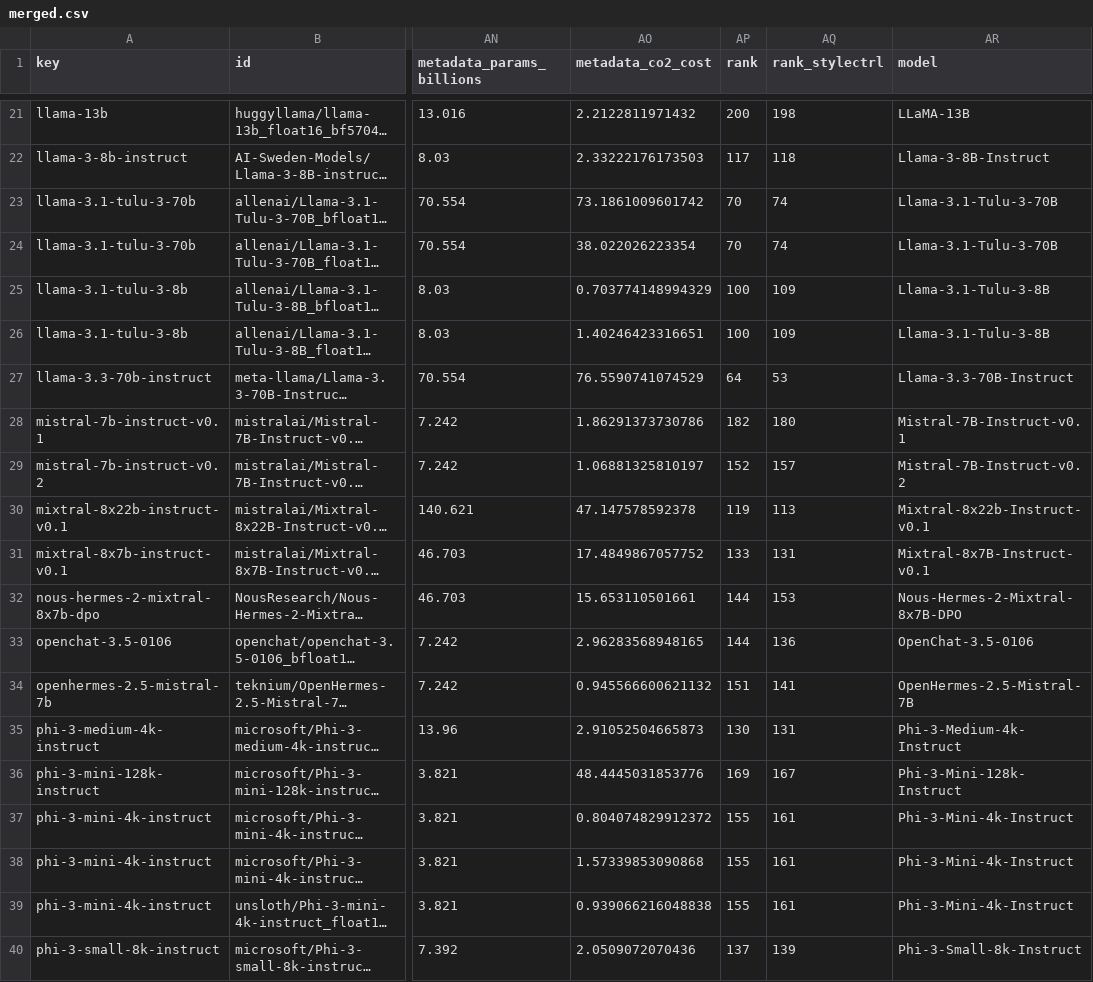
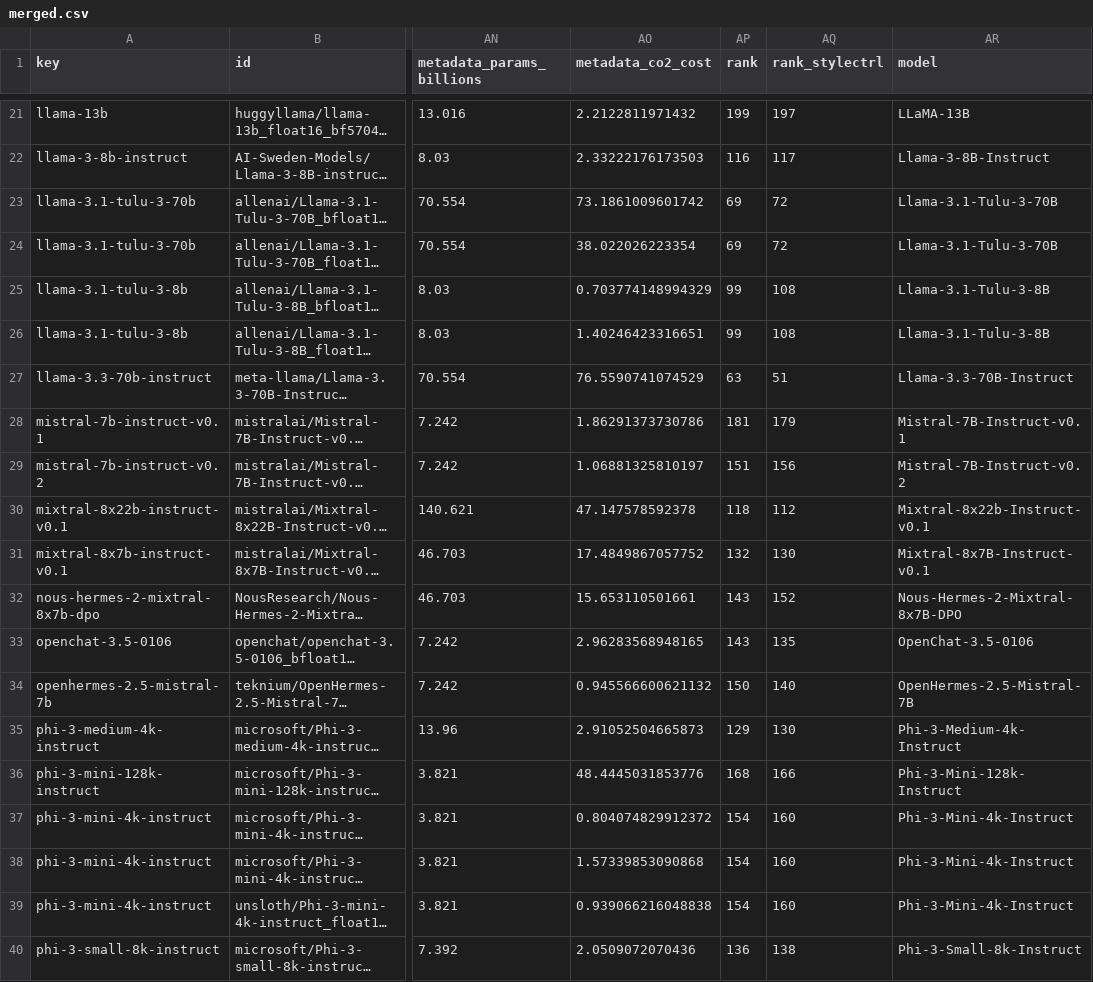
Before and after one commit to fboulnois/llm-leaderboard-csv, a CSV file: csv/merged.csv, drawn as a sheet; only a part is shown, gaps mark what is left out; long unchanged cells end in …; the diff covers the shown part only; the diff names each change by its address in the sheet, - before the commit and + after, or states it on an @@ line.

```diff
--- a/csv/merged.csv
+++ b/csv/merged.csv
-AP21 (rank): 200
+AP21 (rank): 199
-AQ21 (rank_stylectrl): 198
+AQ21 (rank_stylectrl): 197
-AP22 (rank): 117
+AP22 (rank): 116
-AQ22 (rank_stylectrl): 118
+AQ22 (rank_stylectrl): 117
-AP23:AP24 (rank): 70
+AP23:AP24 (rank): 69
-AQ23:AQ24 (rank_stylectrl): 74
+AQ23:AQ24 (rank_stylectrl): 72
-AP25:AP26 (rank): 100
+AP25:AP26 (rank): 99
-AQ25:AQ26 (rank_stylectrl): 109
+AQ25:AQ26 (rank_stylectrl): 108
-AP27 (rank): 64
+AP27 (rank): 63
-AQ27 (rank_stylectrl): 53
+AQ27 (rank_stylectrl): 51
-AP28 (rank): 182
+AP28 (rank): 181
-AQ28 (rank_stylectrl): 180
+AQ28 (rank_stylectrl): 179
-AP29 (rank): 152
+AP29 (rank): 151
-AQ29 (rank_stylectrl): 157
+AQ29 (rank_stylectrl): 156
-AP30 (rank): 119
+AP30 (rank): 118
-AQ30 (rank_stylectrl): 113
+AQ30 (rank_stylectrl): 112
-AP31 (rank): 133
+AP31 (rank): 132
-AQ31 (rank_stylectrl): 131
+AQ31 (rank_stylectrl): 130
-AP32:AP33 (rank): 144
+AP32:AP33 (rank): 143
-AQ32 (rank_stylectrl): 153
+AQ32 (rank_stylectrl): 152
-AQ33 (rank_stylectrl): 136
+AQ33 (rank_stylectrl): 135
-AP34 (rank): 151
+AP34 (rank): 150
-AQ34 (rank_stylectrl): 141
+AQ34 (rank_stylectrl): 140
-AP35 (rank): 130
+AP35 (rank): 129
-AQ35 (rank_stylectrl): 131
+AQ35 (rank_stylectrl): 130
-AP36 (rank): 169
+AP36 (rank): 168
-AQ36 (rank_stylectrl): 167
+AQ36 (rank_stylectrl): 166
-AP37:AP39 (rank): 155
+AP37:AP39 (rank): 154
-AQ37:AQ39 (rank_stylectrl): 161
+AQ37:AQ39 (rank_stylectrl): 160
-AP40 (rank): 137
+AP40 (rank): 136
-AQ40 (rank_stylectrl): 139
+AQ40 (rank_stylectrl): 138
```
Also changed, not shown: 84 edited cells elsewhere in this file, csv/lmsys.csv.
